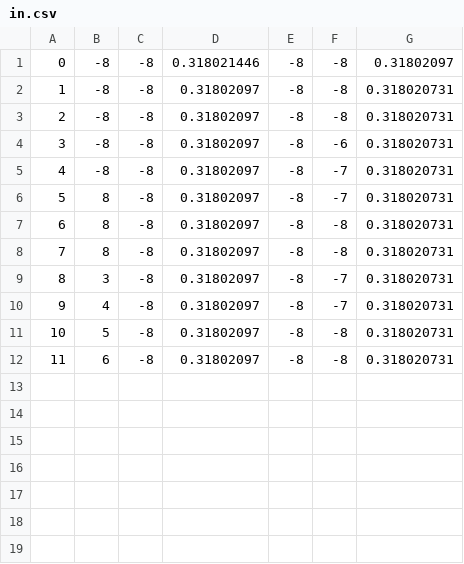
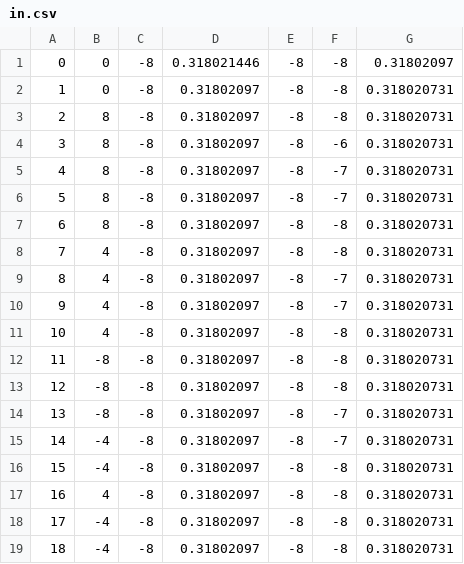
Before and after one commit to zcchen0228/JavaRecast_4, a CSV file: in.csv, drawn as a sheet; removed rows and columns are numbered as before the commit, all else as after; the diff names each change by its address in the sheet, - before the commit and + after, or states it on an @@ line.

```diff
--- a/in.csv
+++ b/in.csv
-B1: -8
+B1: 0
+row 2: 1 | 0 | -8 | 0.31802097 | -8 | -8 | 0.318020731
@@ row 8 moved to row 3: 2 @@
+row 4: 3 | 8 | -8 | 0.31802097 | -8 | -6 | 0.318020731
+row 5: 4 | 8 | -8 | 0.31802097 | -8 | -7 | 0.318020731
+row 6: 5 | 8 | -8 | 0.31802097 | -8 | -7 | 0.318020731
+row 7: 6 | 8 | -8 | 0.31802097 | -8 | -8 | 0.318020731
+row 8: 7 | 4 | -8 | 0.31802097 | -8 | -8 | 0.318020731
+row 9: 8 | 4 | -8 | 0.31802097 | -8 | -7 | 0.318020731
+row 10: 9 | 4 | -8 | 0.31802097 | -8 | -7 | 0.318020731
+row 11: 10 | 4 | -8 | 0.31802097 | -8 | -8 | 0.318020731
@@ column A renumbered from row 12 down @@
-row 4: 3 | -8 | -8 | 0.31802097 | -8 | -6 | 0.318020731
-B15:B16: 8
+B15:B16: -4
-row 9: 8 | 3 | -8 | 0.31802097 | -8 | -7 | 0.318020731
-F17: -7
+F17: -8
-B18: 5
+B18: -4
-B19: 6
+B19: -4
```
Also changed, not shown: 12 other files.
